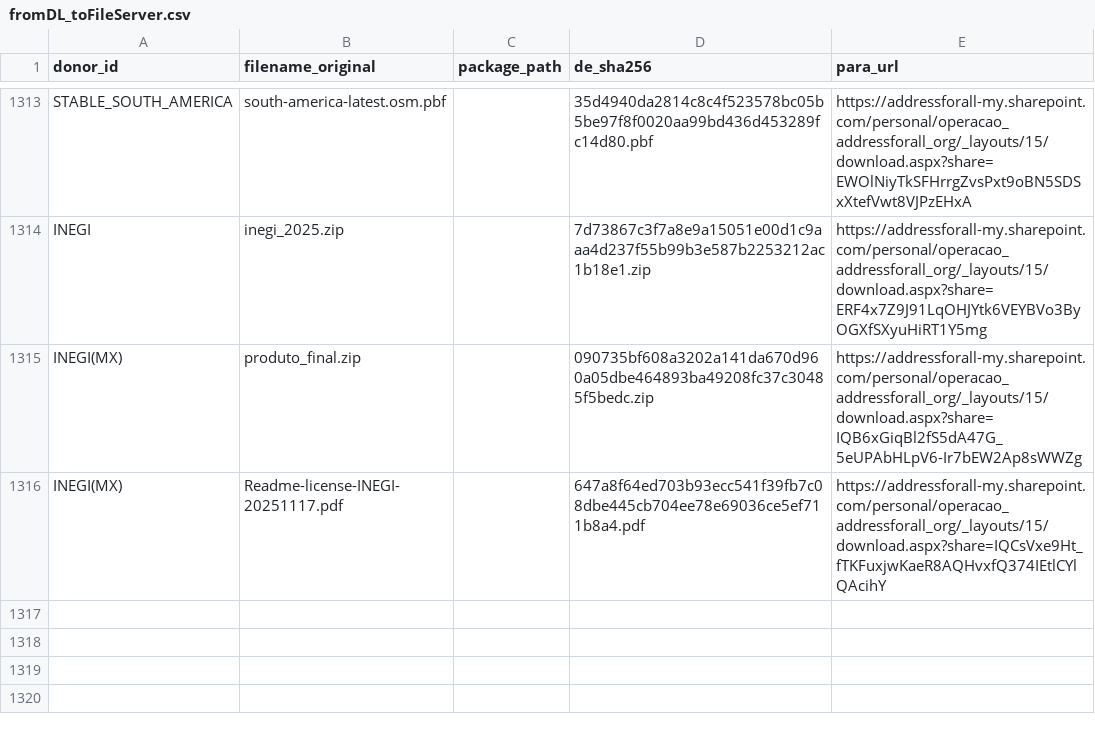
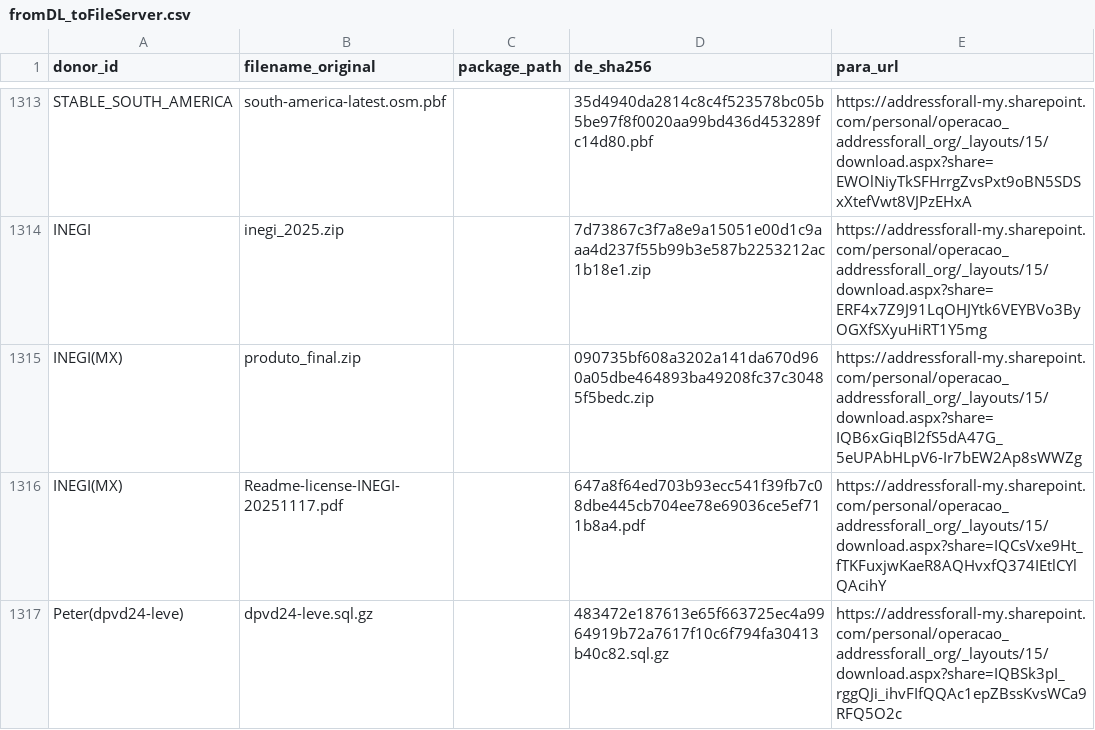
Before and after one commit to digital-guard/preserv, a CSV file: data/redirs/fromDL_toFileServer.csv, drawn as a sheet; only a part is shown, gaps mark what is left out.

Commit message:
Update fromDL_toFileServer.csv

```diff
--- a/data/redirs/fromDL_toFileServer.csv
+++ b/data/redirs/fromDL_toFileServer.csv
@@ -1316 +1316,2 @@ INEGI(MX),produto_final.zip,,090735bf608a3202a141da670d960a05dbe464893ba49208fc3
 INEGI(MX),Readme-license-INEGI-20251117.pdf,,647a8f64ed703b93ecc541f39fb7c08dbe445cb704ee78e69036ce5ef711b8a4.pdf,https://addressforall-my.sharepoint.com/personal/operacao_addressforall_org/_layouts/15/download.aspx?share=IQCsVxe9Ht_fTKFuxjwKaeR8AQHvxfQ374IEtlCYlQAcihY
+Peter(dpvd24-leve),dpvd24-leve.sql.gz,,483472e187613e65f663725ec4a9964919b72a7617f10c6f794fa30413b40c82.sql.gz,https://addressforall-my.sharepoint.com/personal/operacao_addressforall_org/_layouts/15/download.aspx?share=IQBSk3pI_rggQJi_ihvFIfQQAc1epZBssKvsWCa9RFQ5O2c
```
